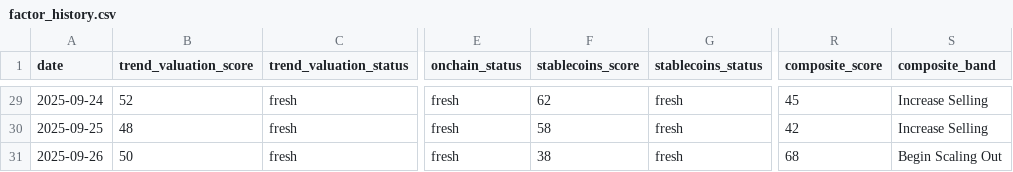
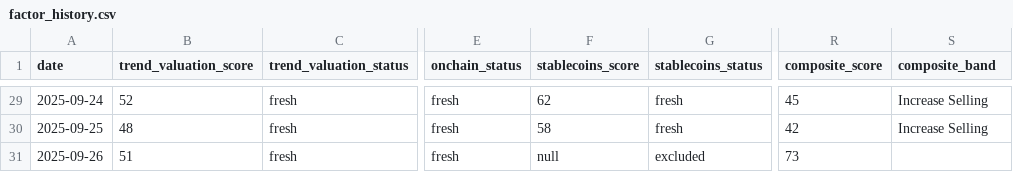
Before and after one commit to firemansghost/btc-risk-dashboard-V3, a CSV file: public/data/factor_history.csv, drawn as a sheet; only a part is shown, gaps mark what is left out; the diff names each change by its address in the sheet, - before the commit and + after, or states it on an @@ line.

```diff
--- a/public/data/factor_history.csv
+++ b/public/data/factor_history.csv
-B31 (trend_valuation_score): 50
+B31 (trend_valuation_score): 51
-F31 (stablecoins_score): 38
+F31 (stablecoins_score): null
-G31 (stablecoins_status): fresh
+G31 (stablecoins_status): excluded
-R31 (composite_score): 68
+R31 (composite_score): 73
-S31 (composite_band): Begin Scaling Out
+S31 (composite_band): (empty)
```
Also changed, not shown: 6 other files.
